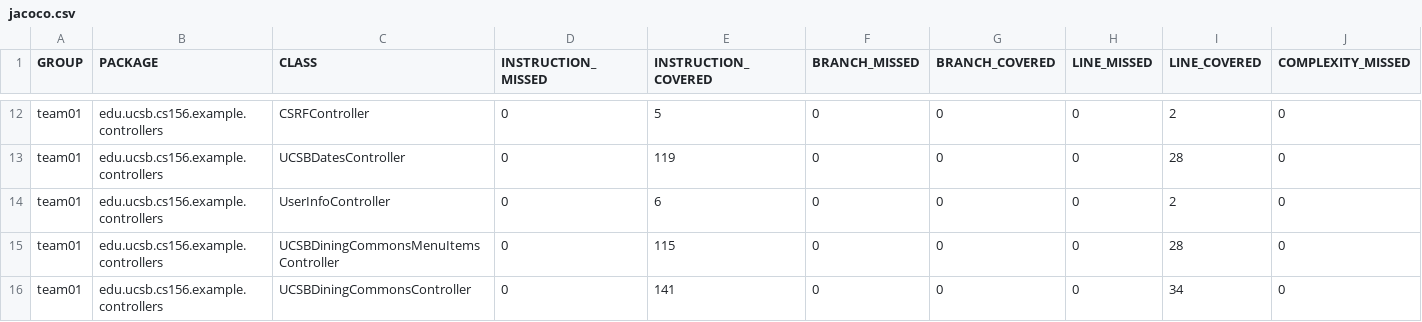
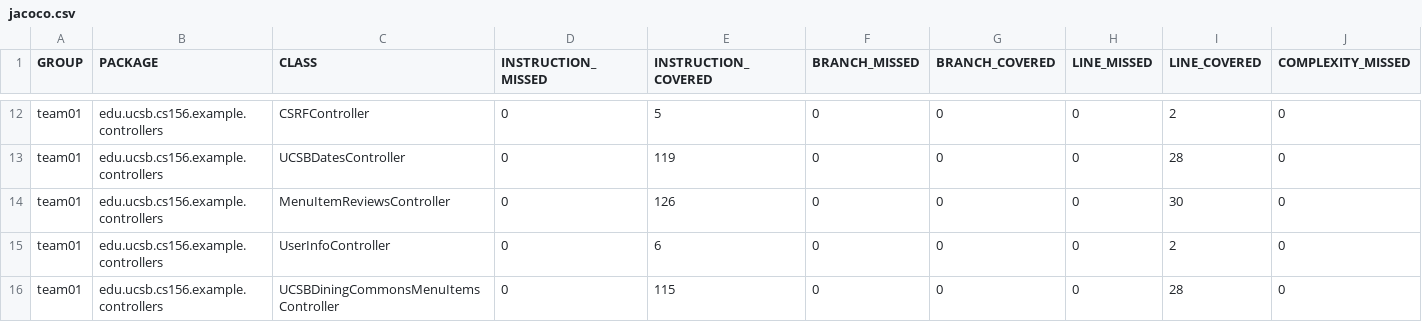
Before and after one commit to ucsb-cs156-f25/team02-f25-05, a CSV file: jacoco/jacoco.csv, drawn as a sheet; only a part is shown, gaps mark what is left out; the shorter side is filled out with more unchanged rows; rows hold the shown columns only; the diff names each change by its address in the sheet, - before the commit and + after, or states it on an @@ line.

Commit message:
Deploying to gh-pages from @ ucsb-cs156-f25/team02-f25-05@ecc4305662ee100ec6436b13c94e789617de7d53 🚀

```diff
--- a/jacoco/jacoco.csv
+++ b/jacoco/jacoco.csv
+row 14: team01 | edu.ucsb.cs156.example.controllers | MenuItemReviewsController | 0 | 126 | 0 | 0 | 0 | 30 | 0
```
Also changed, not shown: 7 other files.
